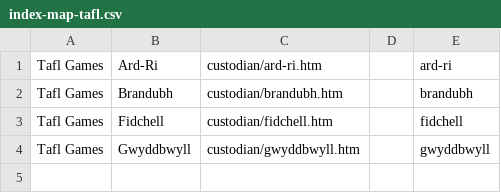
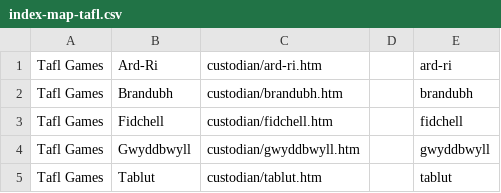
Before and after one commit to DagazProject/DagazProject.github.io, a CSV file: index-map-tafl.csv, drawn as a sheet; the diff names each change by its address in the sheet, - before the commit and + after, or states it on an @@ line.

Commit message:
tafl-ai

```diff
--- a/index-map-tafl.csv
+++ b/index-map-tafl.csv
+row 5: Tafl Games | Tablut | custodian/tablut.htm |  | tablut
```
Also changed, not shown: 10 other files.
